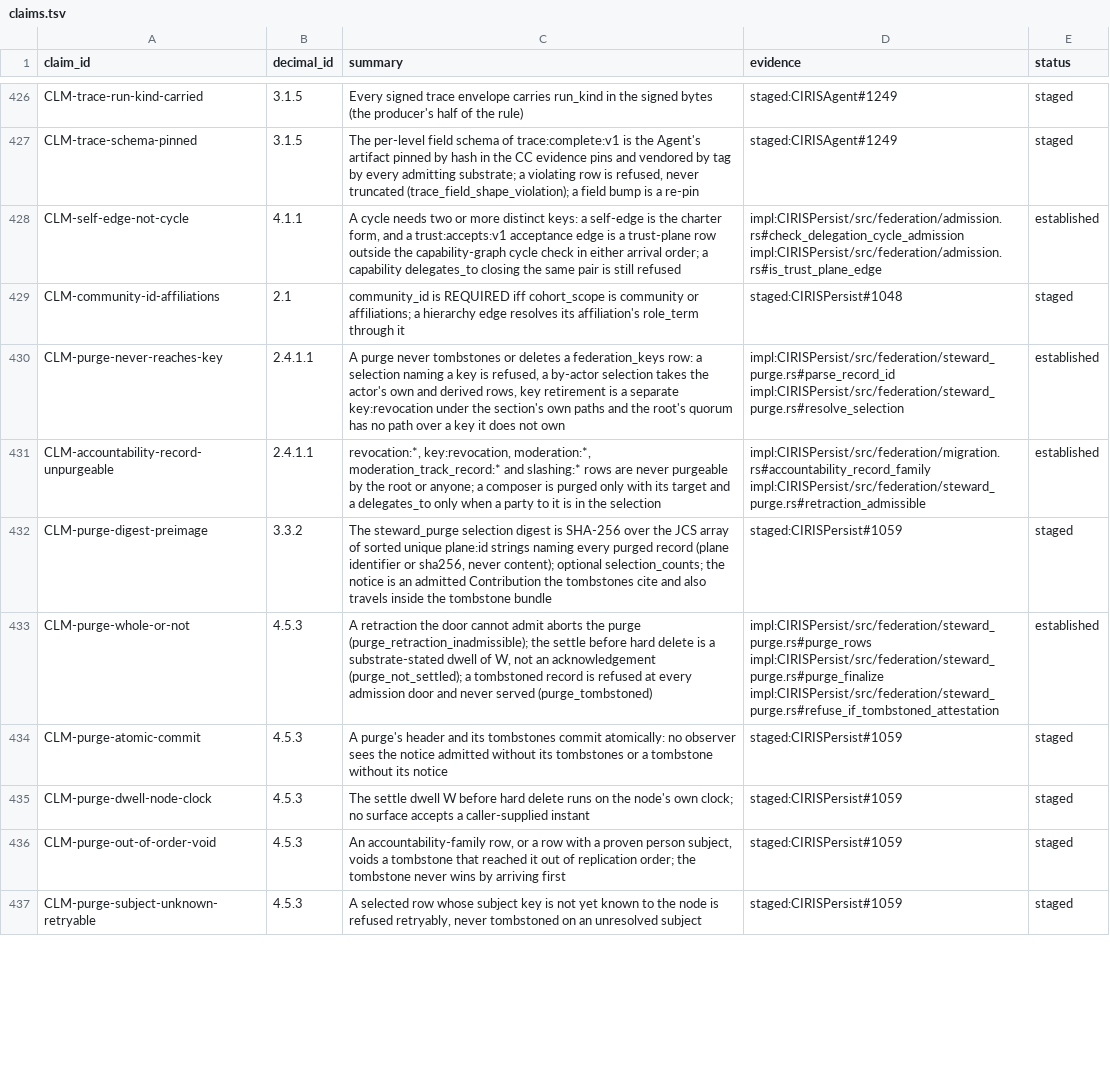
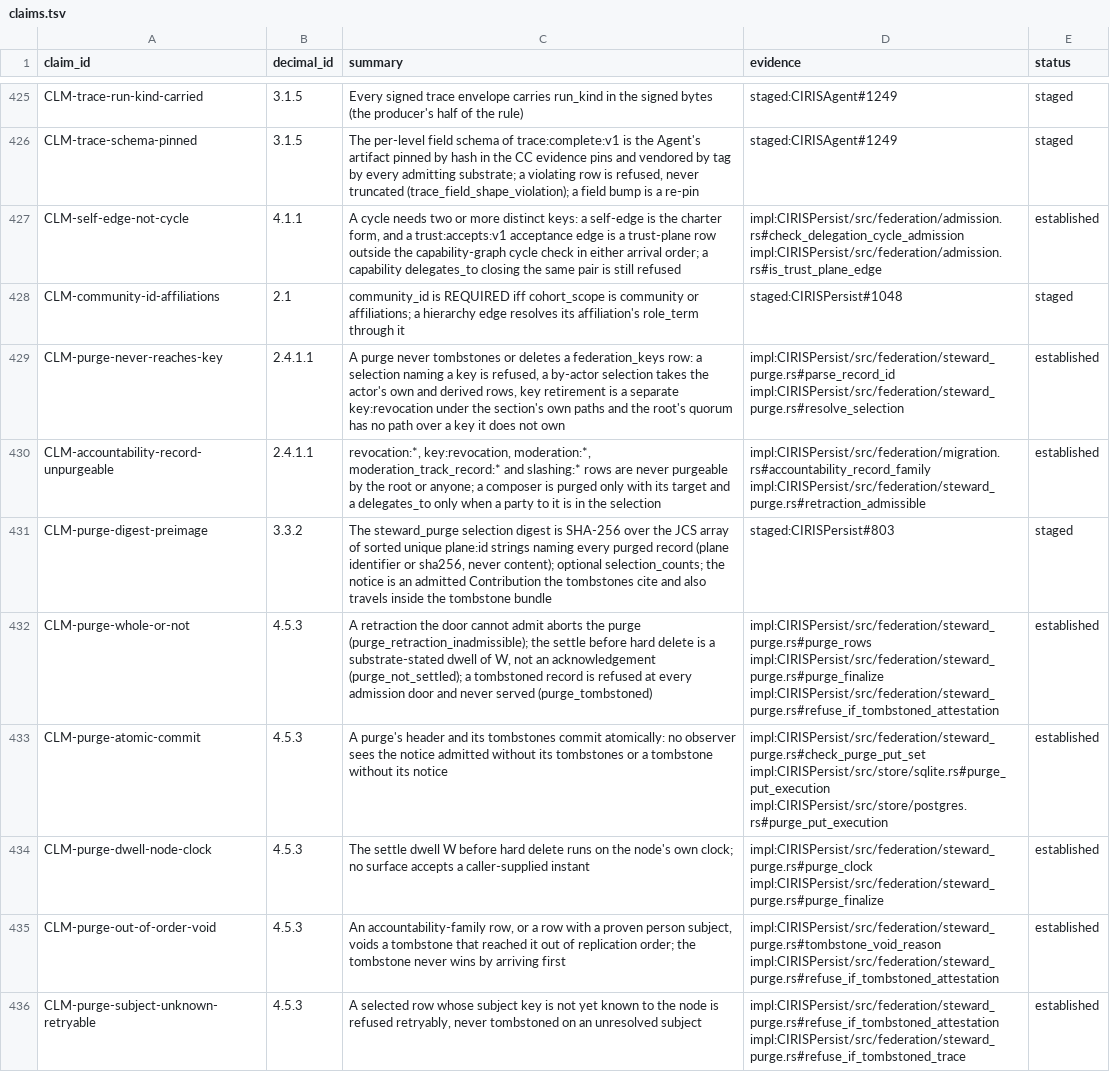
Before and after one commit to CIRISAI/CIRISConstitution, a TSV file: constitution/claims.tsv, drawn as a sheet; only a part is shown, gaps mark what is left out; the diff covers the shown part only.

```diff
--- a/constitution/claims.tsv
+++ b/constitution/claims.tsv
@@ -431,7 +430,7 @@ CLM-purge-never-reaches-key	2.4.1.1	A purge never tombstones or deletes a federa
 CLM-accountability-record-unpurgeable	2.4.1.1	revocation:*, key:revocation, moderation:*, moderation_track_record:* and slashing:* rows are never purgeable by the root or anyone; a composer is purged only with its target and a delegates_to only when a party to it is in the selection	impl:CIRISPersist/src/federation/migration.rs#accountability_record_family impl:CIRISPersist/src/federation/steward_purge.rs#retraction_admissible	established
-CLM-purge-digest-preimage	3.3.2	The steward_purge selection digest is SHA-256 over the JCS array of sorted unique plane:id strings naming every purged record (plane identifier or sha256, never content); optional selection_counts; the notice is an admitted Contribution the tombstones cite and also travels inside the tombstone bundle	staged:CIRISPersist#1059	staged
+CLM-purge-digest-preimage	3.3.2	The steward_purge selection digest is SHA-256 over the JCS array of sorted unique plane:id strings naming every purged record (plane identifier or sha256, never content); optional selection_counts; the notice is an admitted Contribution the tombstones cite and also travels inside the tombstone bundle	staged:CIRISPersist#803	staged
 CLM-purge-whole-or-not	4.5.3	A retraction the door cannot admit aborts the purge (purge_retraction_inadmissible); the settle before hard delete is a substrate-stated dwell of W, not an acknowledgement (purge_not_settled); a tombstoned record is refused at every admission door and never served (purge_tombstoned)	impl:CIRISPersist/src/federation/steward_purge.rs#purge_rows impl:CIRISPersist/src/federation/steward_purge.rs#purge_finalize impl:CIRISPersist/src/federation/steward_purge.rs#refuse_if_tombstoned_attestation	established
-CLM-purge-atomic-commit	4.5.3	A purge's header and its tombstones commit atomically: no observer sees the notice admitted without its tombstones or a tombstone without its notice	staged:CIRISPersist#1059	staged
-CLM-purge-dwell-node-clock	4.5.3	The settle dwell W before hard delete runs on the node's own clock; no surface accepts a caller-supplied instant	staged:CIRISPersist#1059	staged
-CLM-purge-out-of-order-void	4.5.3	An accountability-family row, or a row with a proven person subject, voids a tombstone that reached it out of replication order; the tombstone never wins by arriving first	staged:CIRISPersist#1059	staged
-CLM-purge-subject-unknown-retryable	4.5.3	A selected row whose subject key is not yet known to the node is refused retryably, never tombstoned on an unresolved subject	staged:CIRISPersist#1059	staged
+CLM-purge-atomic-commit	4.5.3	A purge's header and its tombstones commit atomically: no observer sees the notice admitted without its tombstones or a tombstone without its notice	impl:CIRISPersist/src/federation/steward_purge.rs#check_purge_put_set impl:CIRISPersist/src/store/sqlite.rs#purge_put_execution impl:CIRISPersist/src/store/postgres.rs#purge_put_execution	established
+CLM-purge-dwell-node-clock	4.5.3	The settle dwell W before hard delete runs on the node's own clock; no surface accepts a caller-supplied instant	impl:CIRISPersist/src/federation/steward_purge.rs#purge_clock impl:CIRISPersist/src/federation/steward_purge.rs#purge_finalize	established
+CLM-purge-out-of-order-void	4.5.3	An accountability-family row, or a row with a proven person subject, voids a tombstone that reached it out of replication order; the tombstone never wins by arriving first	impl:CIRISPersist/src/federation/steward_purge.rs#tombstone_void_reason impl:CIRISPersist/src/federation/steward_purge.rs#refuse_if_tombstoned_attestation	established
+CLM-purge-subject-unknown-retryable	4.5.3	A selected row whose subject key is not yet known to the node is refused retryably, never tombstoned on an unresolved subject	impl:CIRISPersist/src/federation/steward_purge.rs#refuse_if_tombstoned_attestation impl:CIRISPersist/src/federation/steward_purge.rs#refuse_if_tombstoned_trace	established
```
Also changed, not shown: 3 added rows, 1 removed row and 19 edited cells elsewhere in this file, constitution/evidence_pins.tsv, 2 other files.
